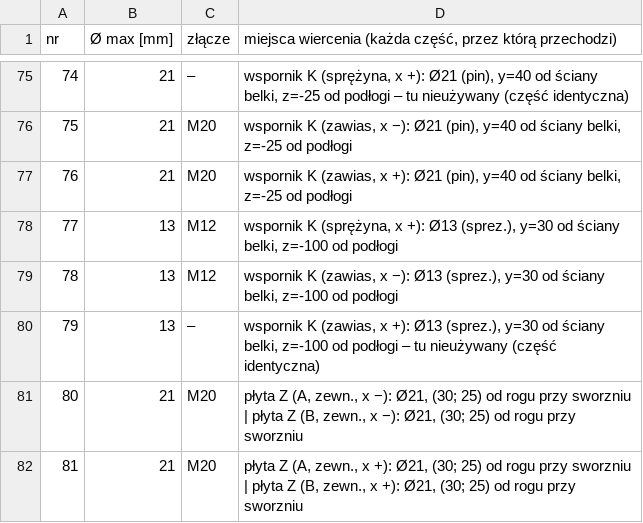
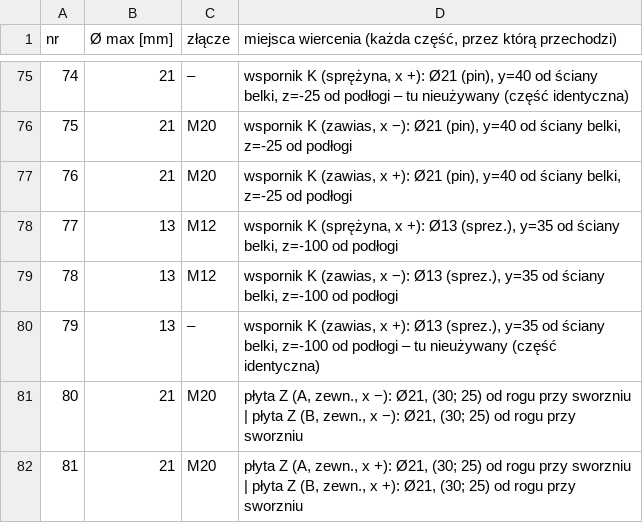
Before and after one commit to krzoskarol-beep/FDSFWDSFASD, a CSV file: trap_uproszczony/stal_S5/otwory_z_modelu.csv, drawn as a sheet; only a part is shown, gaps mark what is left out.

```diff
--- a/trap_uproszczony/stal_S5/otwory_z_modelu.csv
+++ b/trap_uproszczony/stal_S5/otwory_z_modelu.csv
@@ -77,5 +77,5 @@
 76;21;M20;wspornik K (zawias, x +): Ø21 (pin), y=40 od ściany belki, z=-25 od podłogi
-77;13;M12;wspornik K (sprężyna, x +): Ø13 (sprez.), y=30 od ściany belki, z=-100 od podłogi
-78;13;M12;wspornik K (zawias, x −): Ø13 (sprez.), y=30 od ściany belki, z=-100 od podłogi
-79;13;–;wspornik K (zawias, x +): Ø13 (sprez.), y=30 od ściany belki, z=-100 od podłogi – tu nieużywany (część identyczna)
+77;13;M12;wspornik K (sprężyna, x +): Ø13 (sprez.), y=35 od ściany belki, z=-100 od podłogi
+78;13;M12;wspornik K (zawias, x −): Ø13 (sprez.), y=35 od ściany belki, z=-100 od podłogi
+79;13;–;wspornik K (zawias, x +): Ø13 (sprez.), y=35 od ściany belki, z=-100 od podłogi – tu nieużywany (część identyczna)
 80;21;M20;"płyta Z (A, zewn., x −): Ø21, (30; 25) od rogu przy sworzniu | płyta Z (B, zewn., x −): Ø21, (30; 25) od rogu przy sworzniu"
```
Also changed, not shown: trap_uproszczony/stal_S5/obliczenia.csv, trap_uproszczony/stal_S5/sily_S5.csv, 32 other files.
